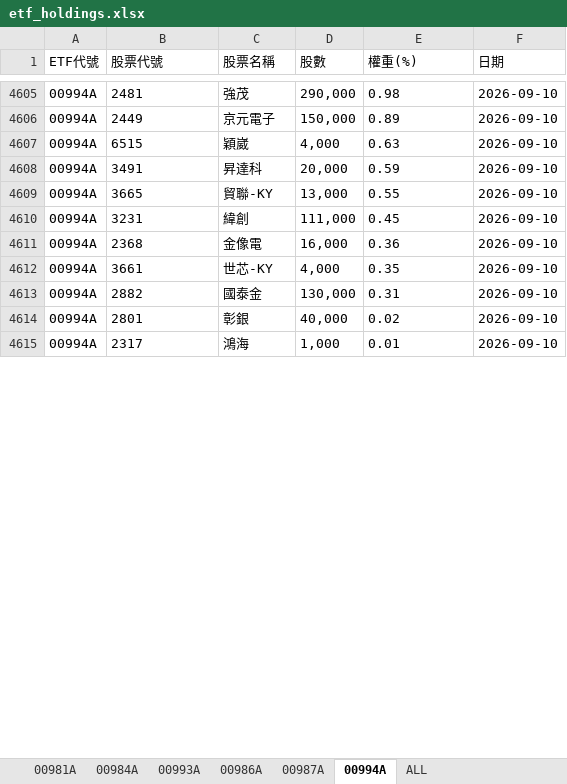
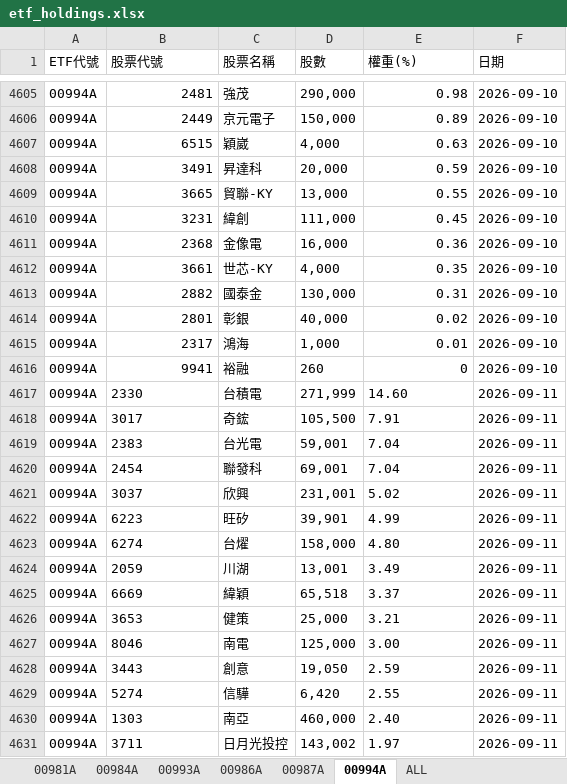
Before and after one commit to Terry-usdc/etf-auto-update, an Excel workbook: etf_holdings.xlsx, sheet 00994A, drawn as a sheet; only a part is shown, gaps mark what is left out; values as stored, in another font and other column widths than the file's, no borders; the diff covers the shown part only; the diff names each change by its address in the sheet, - before the commit and + after, or states it on an @@ line.

```diff
--- a/etf_holdings.xlsx (sheet 00994A)
+++ b/etf_holdings.xlsx (sheet 00994A)
-B4605:B4615 alignment: left
+B4605:B4615 alignment: right
-E4605:E4615 alignment: left
+E4605:E4615 alignment: right
+row 4616: 00994A | 9941 | 裕融 | 260 | 0 | 2026-09-10
+row 4617: 00994A | 2330 | 台積電 | 271,999 | 14.60 | 2026-09-11
+row 4618: 00994A | 3017 | 奇鋐 | 105,500 | 7.91 | 2026-09-11
+row 4619: 00994A | 2383 | 台光電 | 59,001 | 7.04 | 2026-09-11
+row 4620: 00994A | 2454 | 聯發科 | 69,001 | 7.04 | 2026-09-11
+row 4621: 00994A | 3037 | 欣興 | 231,001 | 5.02 | 2026-09-11
+row 4622: 00994A | 6223 | 旺矽 | 39,901 | 4.99 | 2026-09-11
+row 4623: 00994A | 6274 | 台燿 | 158,000 | 4.80 | 2026-09-11
+row 4624: 00994A | 2059 | 川湖 | 13,001 | 3.49 | 2026-09-11
+row 4625: 00994A | 6669 | 緯穎 | 65,518 | 3.37 | 2026-09-11
+row 4626: 00994A | 3653 | 健策 | 25,000 | 3.21 | 2026-09-11
+row 4627: 00994A | 8046 | 南電 | 125,000 | 3.00 | 2026-09-11
+row 4628: 00994A | 3443 | 創意 | 19,050 | 2.59 | 2026-09-11
+row 4629: 00994A | 5274 | 信驊 | 6,420 | 2.55 | 2026-09-11
+row 4630: 00994A | 1303 | 南亞 | 460,000 | 2.40 | 2026-09-11
+row 4631: 00994A | 3711 | 日月光投控 | 143,002 | 1.97 | 2026-09-11
```
Also changed, not shown: 23 added rows, 7 edited cells and cell formats elsewhere in this sheet, sheet ALL, sheet 00981A, sheet 00987A.
